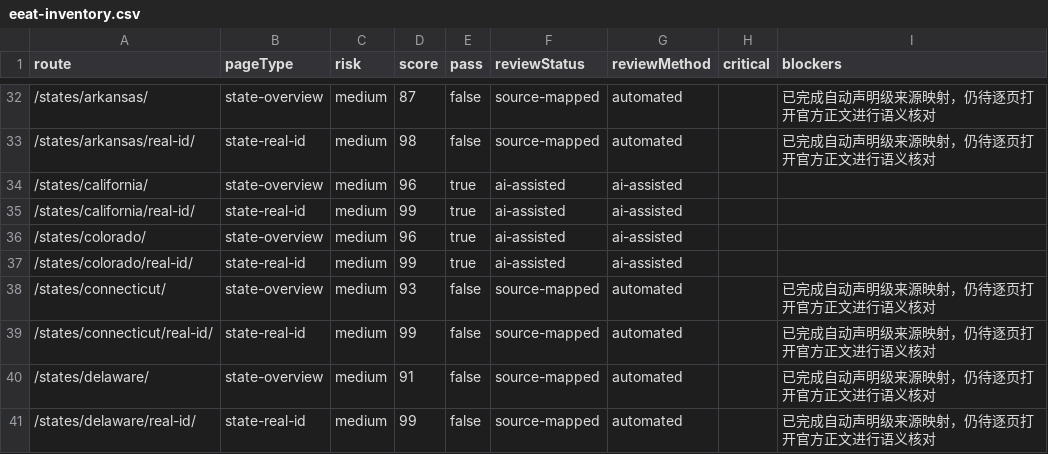
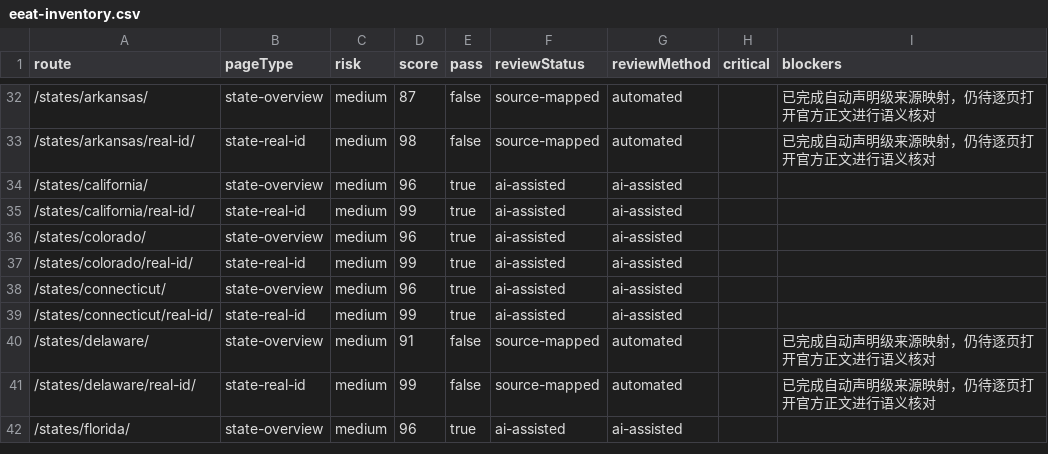
Before and after one commit to asiisdfi/dmvcn, a CSV file: reports/eeat-inventory.csv, drawn as a sheet; only a part is shown, gaps mark what is left out; the shorter side is filled out with more unchanged rows.

Commit message:
Review Connecticut DMV content and evidence

```diff
--- a/reports/eeat-inventory.csv
+++ b/reports/eeat-inventory.csv
@@ -37,4 +37,4 @@
 "/states/colorado/real-id/","state-real-id","medium","99","true","ai-assisted","ai-assisted","",""
-"/states/connecticut/","state-overview","medium","93","false","source-mapped","automated","","已完成自动声明级来源映射，仍待逐页打开官方正文进行语义核对"
-"/states/connecticut/real-id/","state-real-id","medium","99","false","source-mapped","automated","","已完成自动声明级来源映射，仍待逐页打开官方正文进行语义核对"
+"/states/connecticut/","state-overview","medium","96","true","ai-assisted","ai-assisted","",""
+"/states/connecticut/real-id/","state-real-id","medium","99","true","ai-assisted","ai-assisted","",""
 "/states/delaware/","state-overview","medium","91","false","source-mapped","automated","","已完成自动声明级来源映射，仍待逐页打开官方正文进行语义核对"
```
Also changed, not shown: 7 other files.
